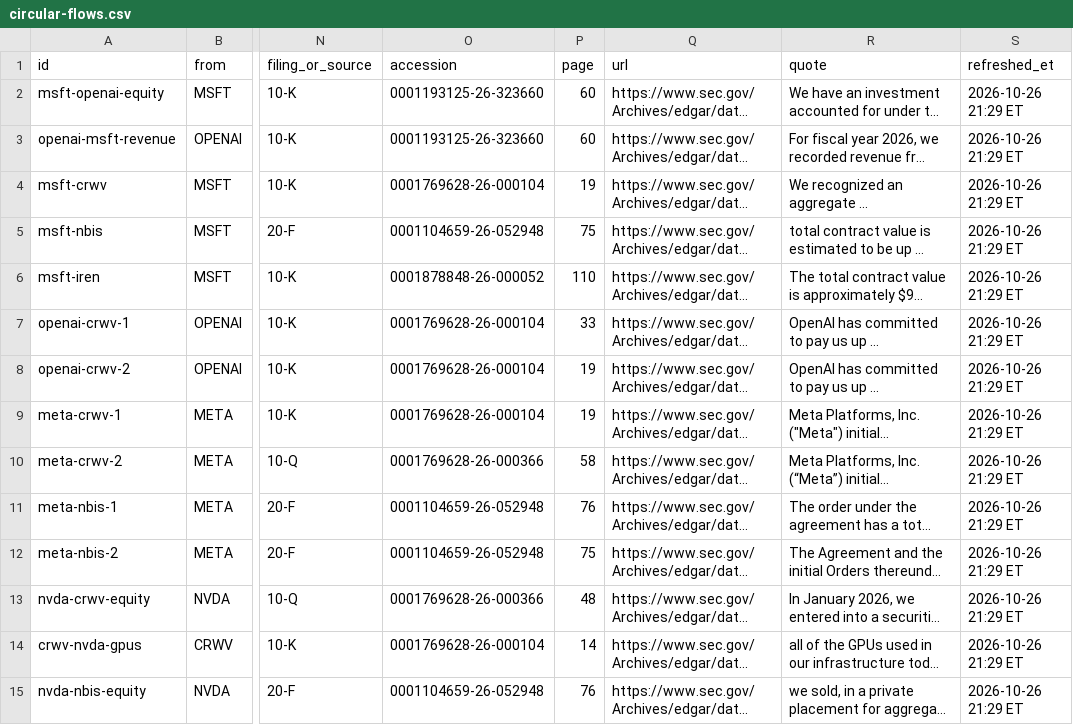
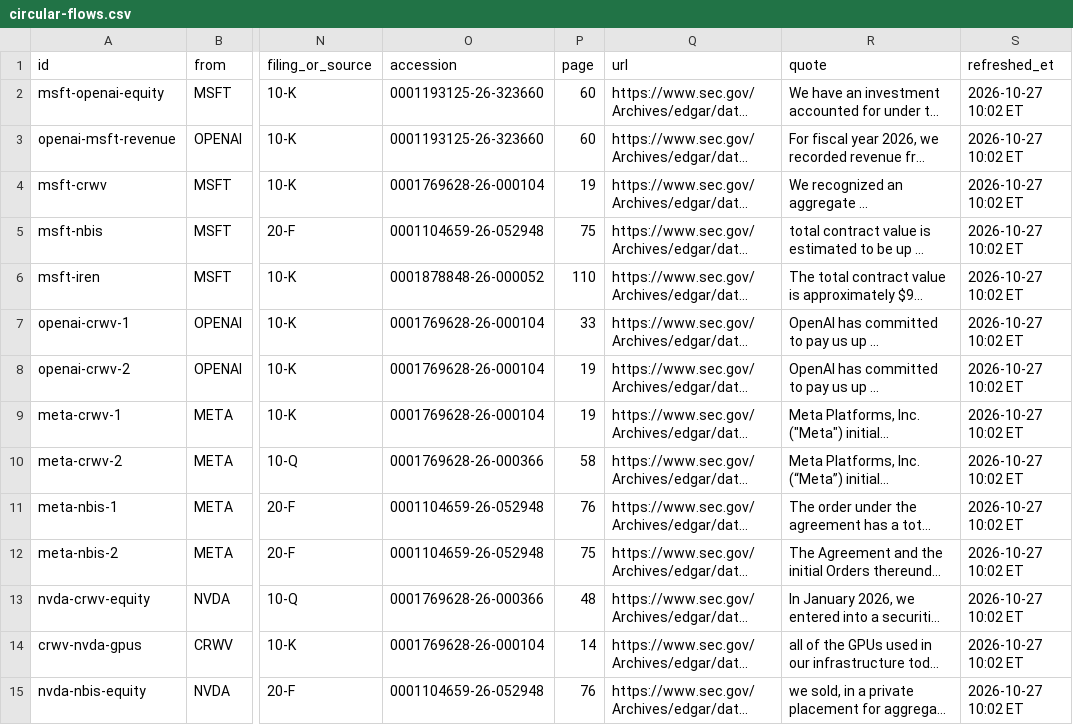
Before and after one commit to marthavshelton-sys/fnam-debt-monitor, a CSV file: site/hiperescaladores/csv/circular-flows.csv, drawn as a sheet; only a part is shown, gaps mark what is left out; long unchanged cells end in …; the diff covers the shown part only; the diff names each change by its address in the sheet, - before the commit and + after, or states it on an @@ line.

```diff
--- a/site/hiperescaladores/csv/circular-flows.csv
+++ b/site/hiperescaladores/csv/circular-flows.csv
-S2:S15 (refreshed_et): 2026-10-26 21:29 ET
+S2:S15 (refreshed_et): 2026-10-27 10:02 ET
```
Also changed, not shown: 19 edited cells elsewhere in this file, site/hiperescaladores/csv/balance-leverage-quarterly.csv, site/hiperescaladores/csv/capex-financing-quarterly.csv, 21 other files.
